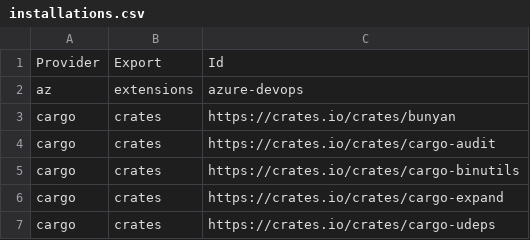
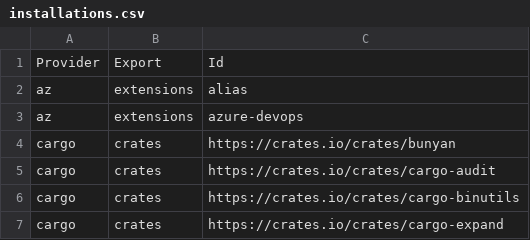
Before and after one commit to lancra/dotfiles, a CSV file: .local/share/machine/keyblade/software/installations.csv, drawn as a sheet; only a part is shown; the shorter side is filled out with more unchanged rows; the diff names each change by its address in the sheet, - before the commit and + after, or states it on an @@ line.

Commit message:
az: add alias extension

```diff
--- a/.local/share/machine/keyblade/software/installations.csv
+++ b/.local/share/machine/keyblade/software/installations.csv
+row 2: az | extensions | alias
```
Also changed, not shown: 4 other files.
